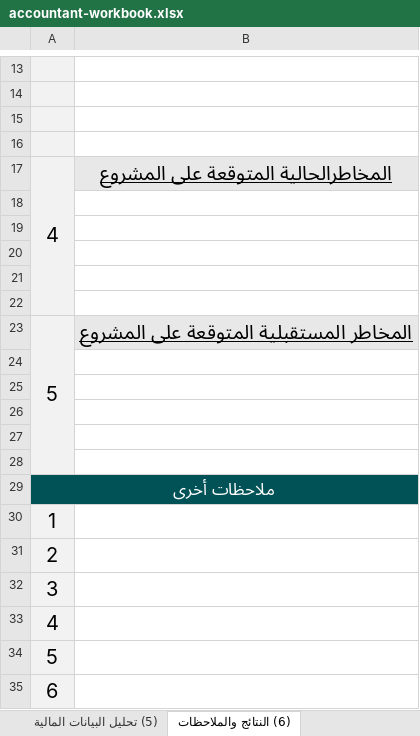
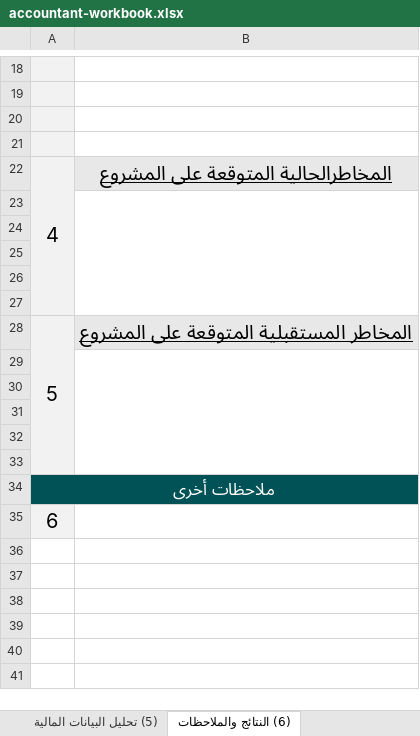
Before and after one commit to ahmedhuss50/full-scope-hr-app, an Excel workbook: lib/dsb/rega-templates/accountant-workbook.xlsx, sheet (6) النتائج والملاحظات, drawn as a sheet; only a part is shown, gaps mark what is left out; values as stored, in another font and other column widths than the file's, no borders; charts and pictures not drawn; removed rows and columns are numbered as before the commit, all else as after; the diff covers the shown part only; the diff names each change by its address in the sheet, - before the commit and + after, or states it on an @@ line.

```diff
--- a/lib/dsb/rega-templates/accountant-workbook.xlsx (sheet (6) النتائج والملاحظات)
+++ b/lib/dsb/rega-templates/accountant-workbook.xlsx (sheet (6) النتائج والملاحظات)
+B23:B27 merged
+B29:B33 merged
-row 30: 1
-row 31: 2
-row 32: 3
-row 33: 4
-row 34: 5
```
Also changed, not shown: 5 added rows and merged cells elsewhere in this sheet, sheet (2) وثائق الصرف, sheet (4) وحدات المشروع, sheet (3) العمليات المالية, sheet قائمة المركز المالي (7), sheet (5) تحليل البيانات المالية, sheet (1) البيانات الاساسية, other sheet tabs, charts or pictures.
